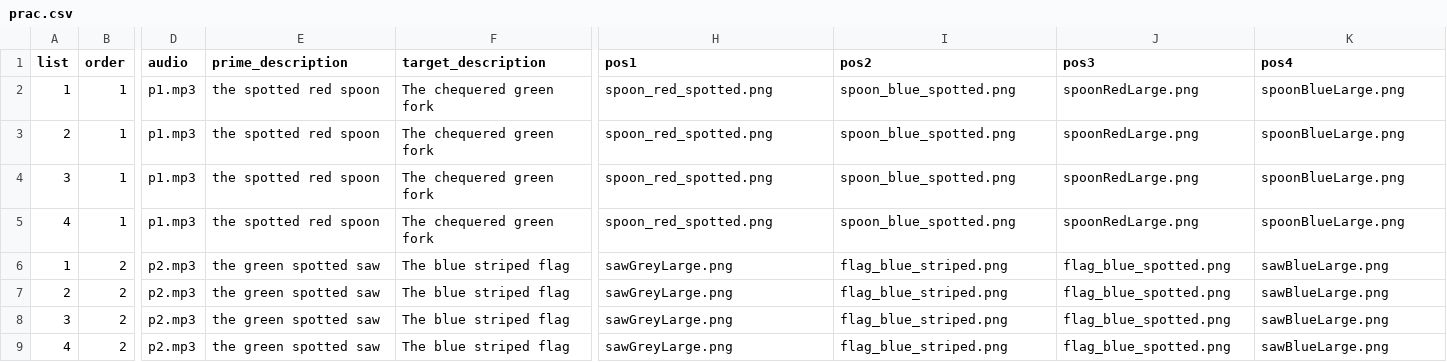
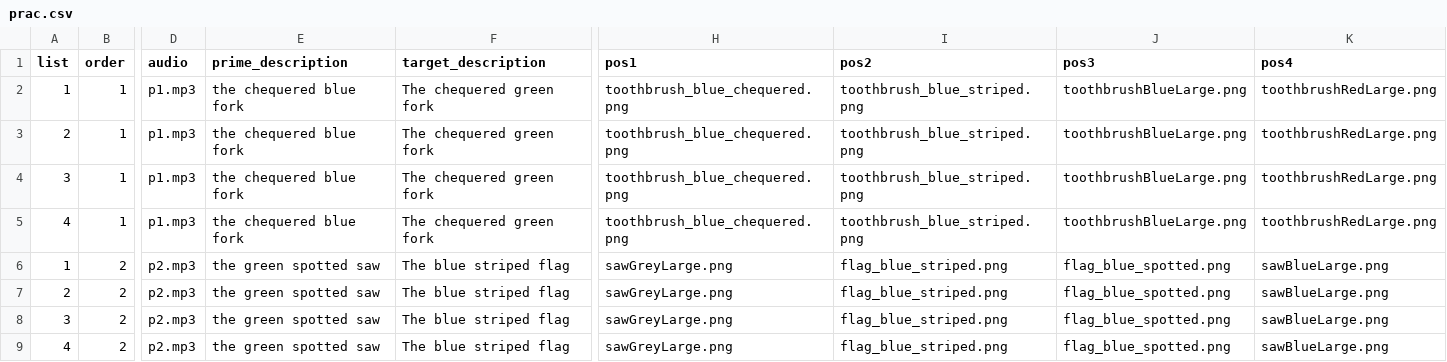
Before and after one commit to awpzs/RC_ENG_Priming, a CSV file: chunk_includes/prac.csv, drawn as a sheet; only a part is shown, gaps mark what is left out; the diff names each change by its address in the sheet, - before the commit and + after, or states it on an @@ line.

```diff
--- a/chunk_includes/prac.csv
+++ b/chunk_includes/prac.csv
-E2:E5 (prime_description): the spotted red spoon
+E2:E5 (prime_description): the chequered blue fork
-H2:H5 (pos1): spoon_red_spotted.png
+H2:H5 (pos1): toothbrush_blue_chequered.png
-I2:I5 (pos2): spoon_blue_spotted.png
+I2:I5 (pos2): toothbrush_blue_striped.png
-J2:J5 (pos3): spoonRedLarge.png
+J2:J5 (pos3): toothbrushBlueLarge.png
-K2:K5 (pos4): spoonBlueLarge.png
+K2:K5 (pos4): toothbrushRedLarge.png
```
Also changed, not shown: 3 other files.
